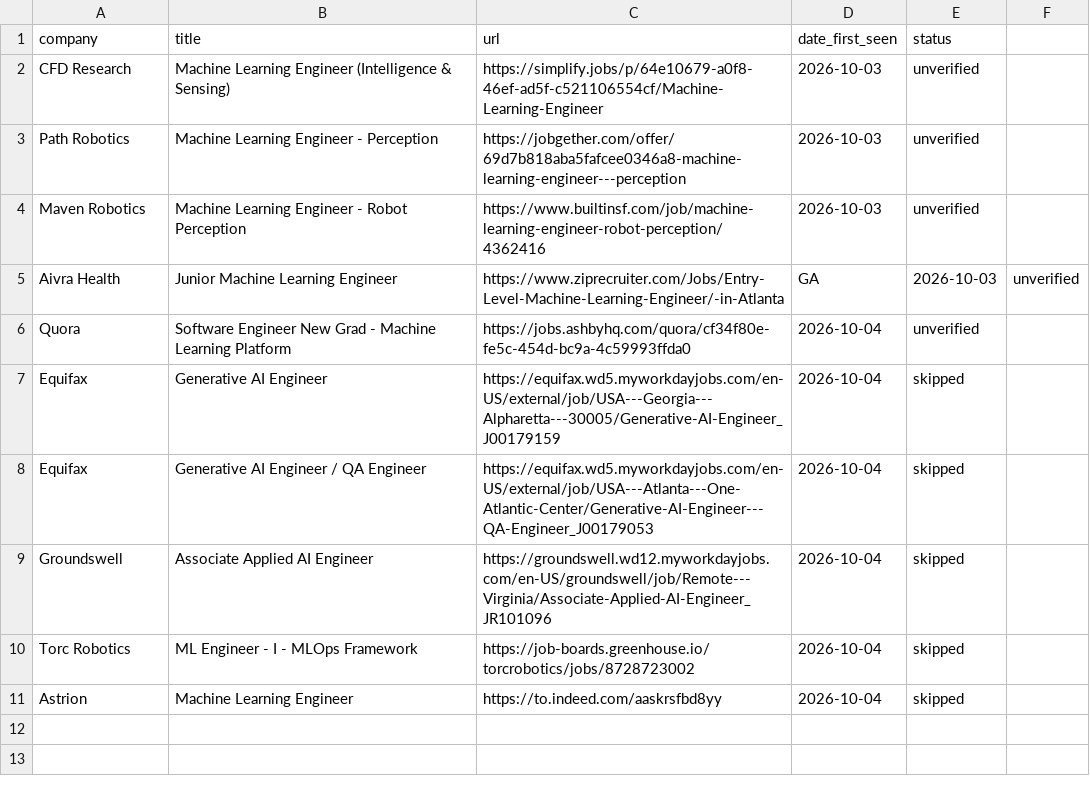
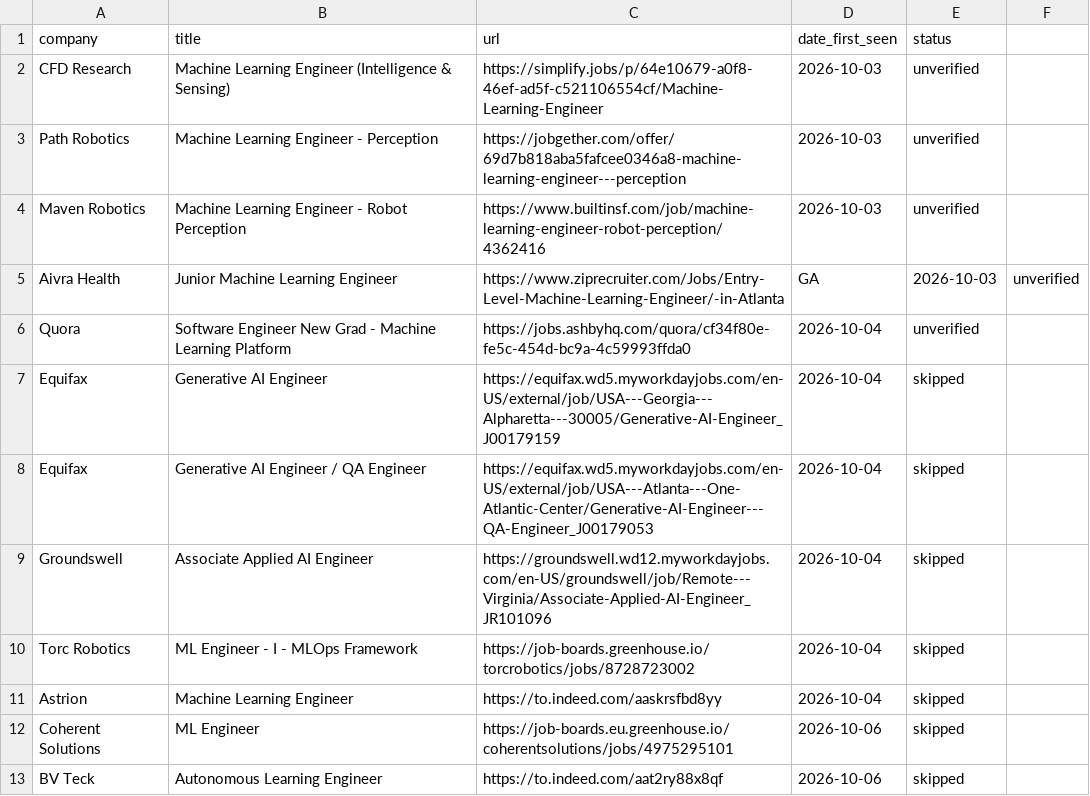
Before and after one commit to MJMoran01/Python-for-Algorithms--Data-Structures--and-Interviews, a CSV file: seen.csv, drawn as a sheet; the diff names each change by its address in the sheet, - before the commit and + after, or states it on an @@ line.

```diff
--- a/seen.csv
+++ b/seen.csv
+row 12: Coherent Solutions | ML Engineer | https://job-boards.eu.greenhouse.io/coherentsolutions/jobs/4975295101 | 2026-10-06 | skipped
+row 13: BV Teck | Autonomous Learning Engineer | https://to.indeed.com/aat2ry88x8qf | 2026-10-06 | skipped
```
Also changed, not shown: 1 other file.
